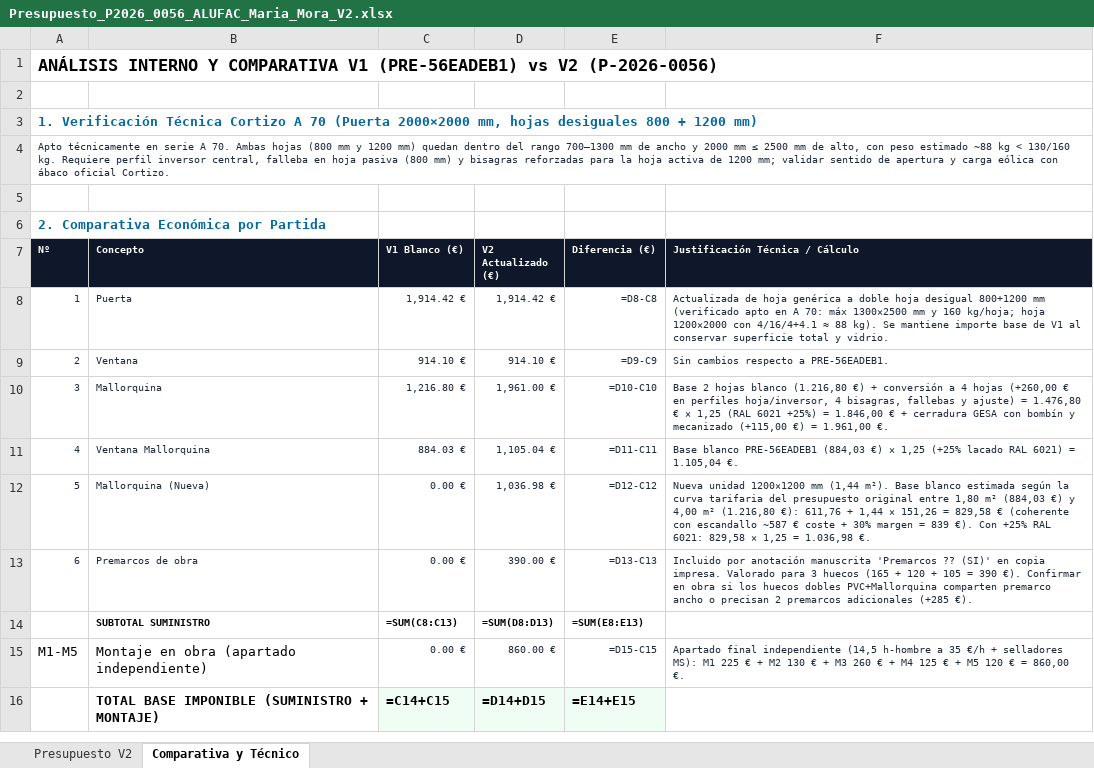
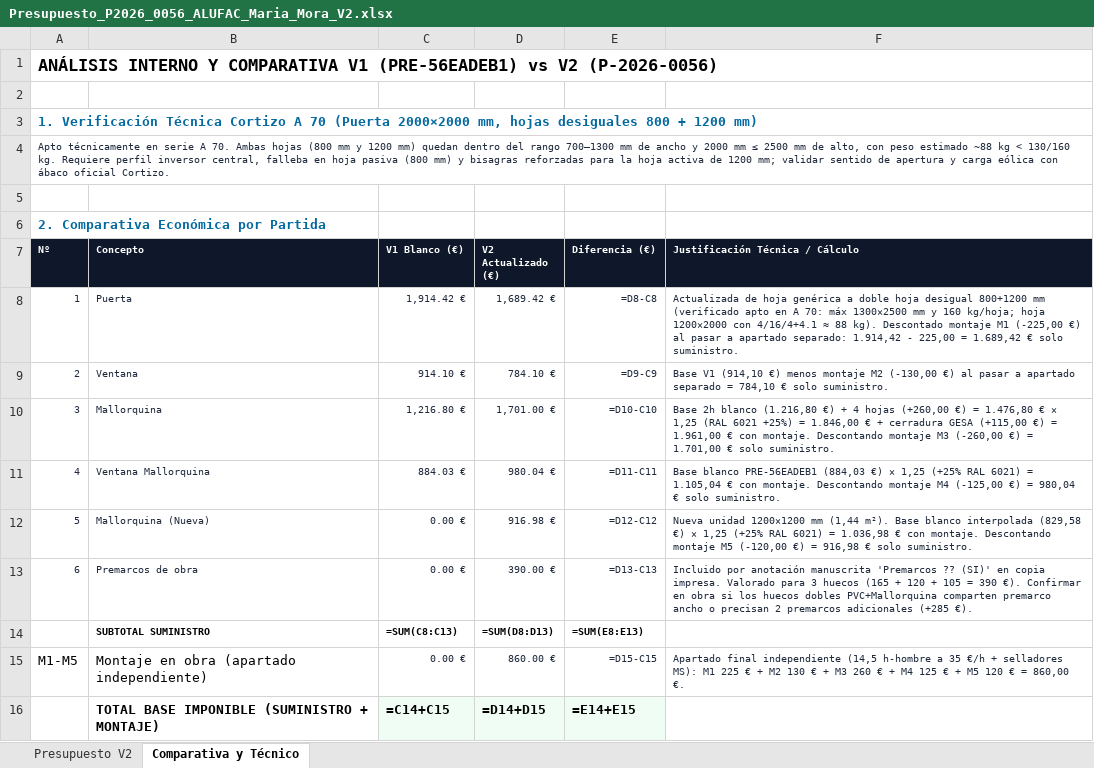
Before and after one commit to grupodixis/presupuestador, an Excel workbook: presupuestos/P-2026-0056-carpinteria-pvc-mallorquinas-maria-mora-sant-lluis/Presupuesto_P2026_0056_ALUFAC_Maria_Mora_V2.xlsx, sheet Comparativa y Técnico, drawn as a sheet; values as stored, in another font and other column widths than the file's, no borders; formulas without a stored value are shown as written; the diff names each change by its address in the sheet, - before the commit and + after, or states it on an @@ line.

Commit message:
P-2026-0056: descontar montaje de las 5 carpinterias y actualizar totales V2

```diff
--- a/presupuestos/P-2026-0056-carpinteria-pvc-mallorquinas-maria-mora-sant-lluis/Presupuesto_P2026_0056_ALUFAC_Maria_Mora_V2.xlsx (sheet Comparativa y Técnico)
+++ b/presupuestos/P-2026-0056-carpinteria-pvc-mallorquinas-maria-mora-sant-lluis/Presupuesto_P2026_0056_ALUFAC_Maria_Mora_V2.xlsx (sheet Comparativa y Técnico)
-D8 (V2 Actualizado (€)): 1,914.42 €
+D8 (V2 Actualizado (€)): 1,689.42 €
-F8 (Justificación Técnica / Cálculo): …88 kg). Se mantiene importe base de V1 al conservar superficie total y vidrio.
+F8 (Justificación Técnica / Cálculo): …88 kg). Descontado montaje M1 (-225,00 €) al pasar a apartado separado: 1.914,42 - 225,00 = 1.689,42 € solo suministro.
-D9 (V2 Actualizado (€)): 914.10 €
+D9 (V2 Actualizado (€)): 784.10 €
-F9 (Justificación Técnica / Cálculo): Sin cambios respecto a PRE-56EADEB1.
+F9 (Justificación Técnica / Cálculo): Base V1 (914,10 €) menos montaje M2 (-130,00 €) al pasar a apartado separado = 784,10 € solo suministro.
-D10 (V2 Actualizado (€)): 1,961.00 €
+D10 (V2 Actualizado (€)): 1,701.00 €
-F10 (Justificación Técnica / Cálculo): Base 2 hojas blanco (1.216,80 €) + conversión a 4 hojas (+260,00 € en perfiles hoja/inversor, 4 bisagras, fallebas y ajuste) = 1.476,80 € × 1,25 (RAL 6021 +25%) = 1.846,00 € + cerradura GESA con bombín y mecanizado (+115,00 €) = 1.961,00 €.
+F10 (Justificación Técnica / Cálculo): Base 2h blanco (1.216,80 €) + 4 hojas (+260,00 €) = 1.476,80 € × 1,25 (RAL 6021 +25%) = 1.846,00 € + cerradura GESA (+115,00 €) = 1.961,00 € con montaje. Descontando montaje M3 (-260,00 €) = 1.701,00 € solo suministro.
-D11 (V2 Actualizado (€)): 1,105.04 €
+D11 (V2 Actualizado (€)): 980.04 €
-F11 (Justificación Técnica / Cálculo): …1,25 (+25% lacado RAL 6021) = 1.105,04 €.
+F11 (Justificación Técnica / Cálculo): …1,25 (+25% RAL 6021) = 1.105,04 € con montaje. Descontando montaje M4 (-125,00 €) = 980,04 € solo suministro.
-D12 (V2 Actualizado (€)): 1,036.98 €
+D12 (V2 Actualizado (€)): 916.98 €
-F12 (Justificación Técnica / Cálculo): …Base blanco estimada según la curva tarifaria del presupuesto original entre 1,80 m² (884,03 €) y 4,00 m² (1.216,80 €): 611,76 + 1,44 × 151,26 = 829,58 € (coherente con escandallo ~587 € coste + 30% margen = 839 €). Con +25% RAL 6021: 829,58 × 1,25 = 1.036,98 €.
+F12 (Justificación Técnica / Cálculo): …Base blanco interpolada (829,58 €) × 1,25 (+25% RAL 6021) = 1.036,98 € con montaje. Descontando montaje M5 (-120,00 €) = 916,98 € solo suministro.
```
Also changed, not shown: sheet Presupuesto V2, 8 other files.
